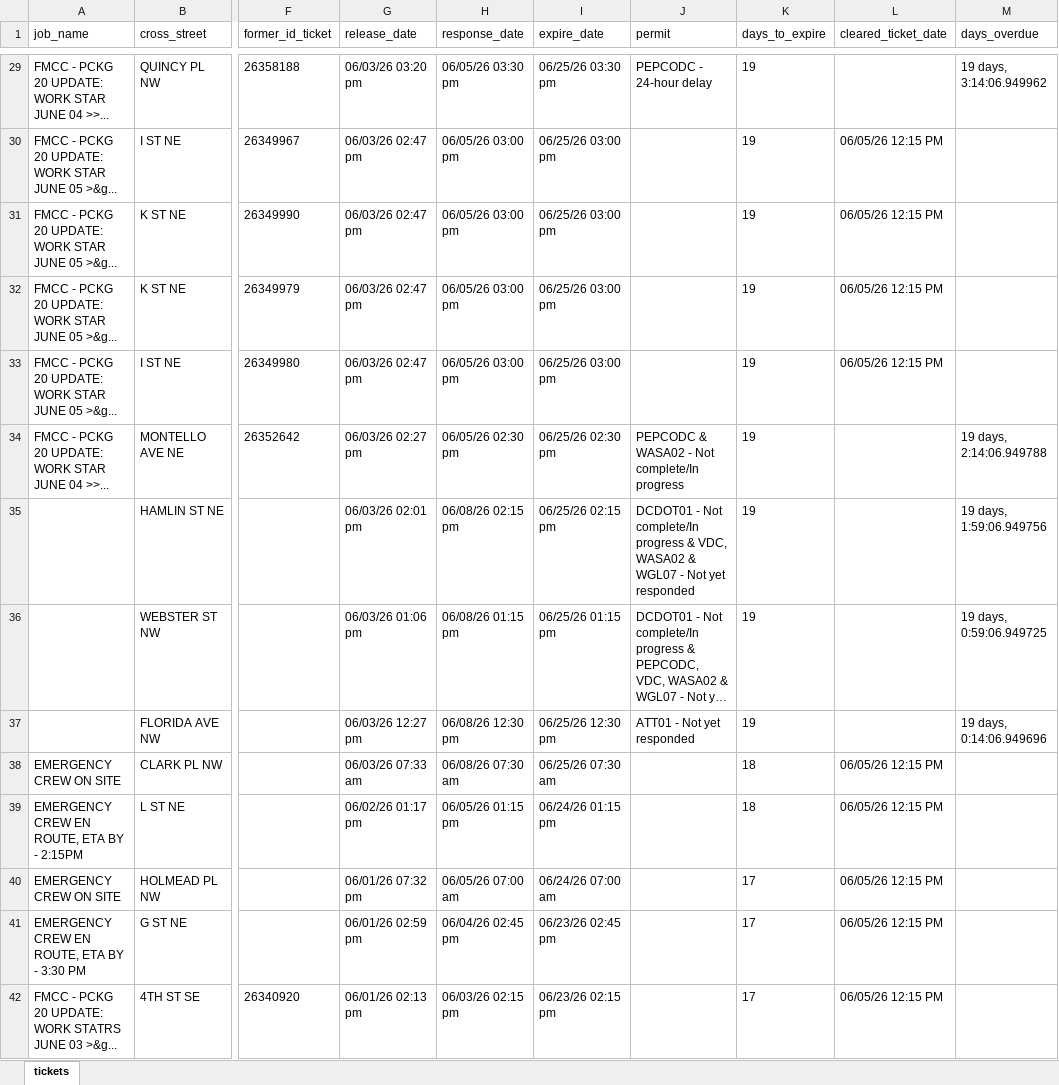
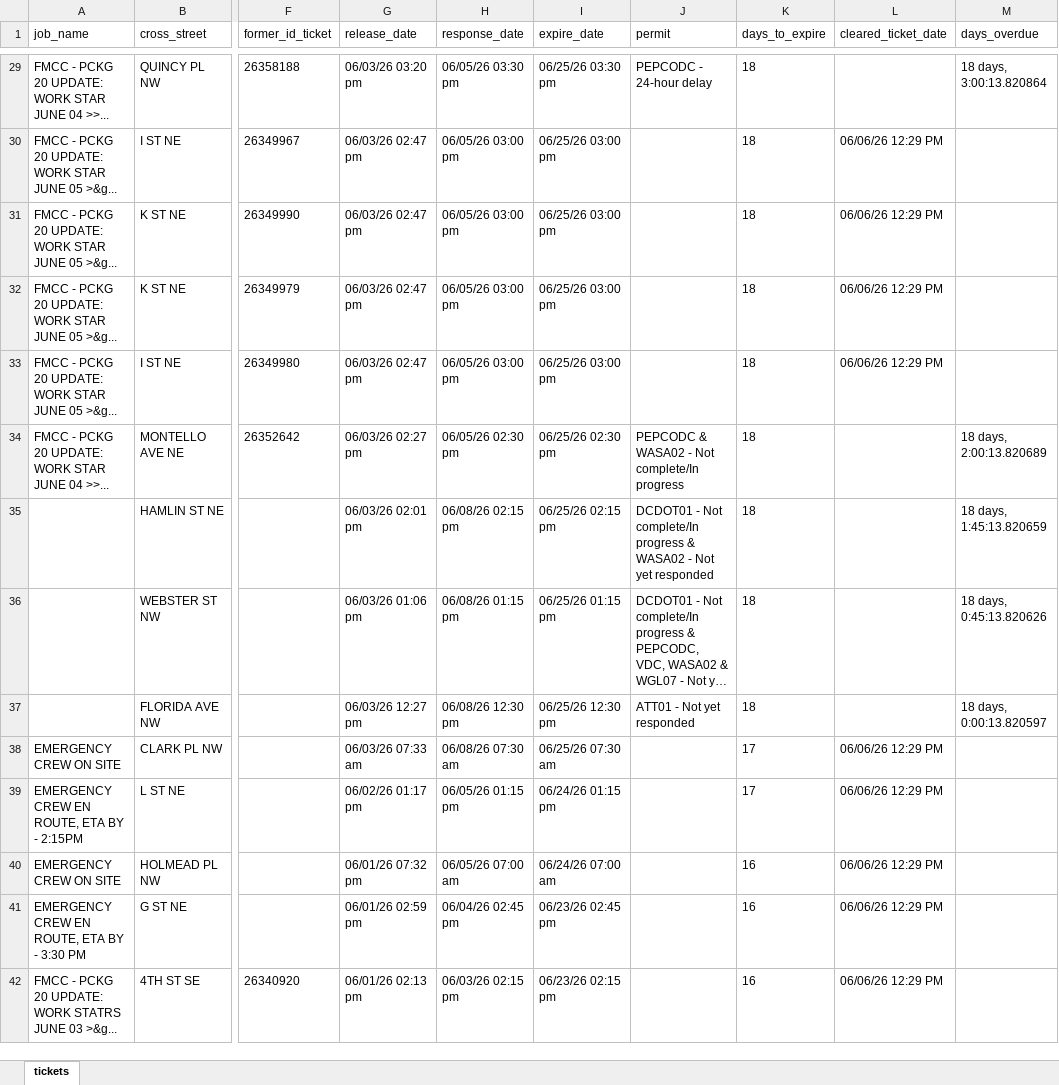
Before and after one commit to james-collin2/MissUtilityWorkFlow, an Excel workbook: data.xlsx, sheet tickets, drawn as a sheet; only a part is shown, gaps mark what is left out; long unchanged cells end in …; values as stored, in another font and other column widths than the file's, no borders; the diff covers the shown part only; the diff names each change by its address in the sheet, - before the commit and + after, or states it on an @@ line.

```diff
--- a/data.xlsx (sheet tickets)
+++ b/data.xlsx (sheet tickets)
-K29:K37 (days_to_expire): 19
+K29:K37 (days_to_expire): 18
-M29 (days_overdue): 19 days, 3:14:06.949962
+M29 (days_overdue): 18 days, 3:00:13.820864
-L30:L33 (cleared_ticket_date): 06/05/26 12:15 PM
+L30:L33 (cleared_ticket_date): 06/06/26 12:29 PM
-M34 (days_overdue): 19 days, 2:14:06.949788
+M34 (days_overdue): 18 days, 2:00:13.820689
-J35 (permit): …progress & VDC, WASA02 & WGL07 - Not…
+J35 (permit): …progress & WASA02 - Not…
-M35 (days_overdue): 19 days, 1:59:06.949756
+M35 (days_overdue): 18 days, 1:45:13.820659
-M36 (days_overdue): 19 days, 0:59:06.949725
+M36 (days_overdue): 18 days, 0:45:13.820626
-M37 (days_overdue): 19 days, 0:14:06.949696
+M37 (days_overdue): 18 days, 0:00:13.820597
-K38:K39 (days_to_expire): 18
+K38:K39 (days_to_expire): 17
-L38:L42 (cleared_ticket_date): 06/05/26 12:15 PM
+L38:L42 (cleared_ticket_date): 06/06/26 12:29 PM
-K40:K42 (days_to_expire): 17
+K40:K42 (days_to_expire): 16
```
Also changed, not shown: 1084 edited cells elsewhere in this sheet.
